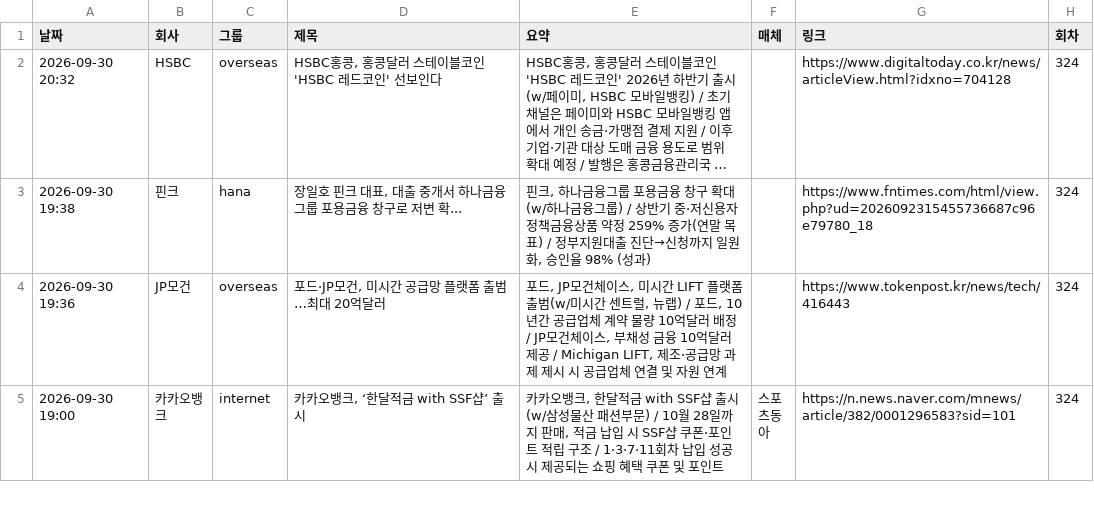
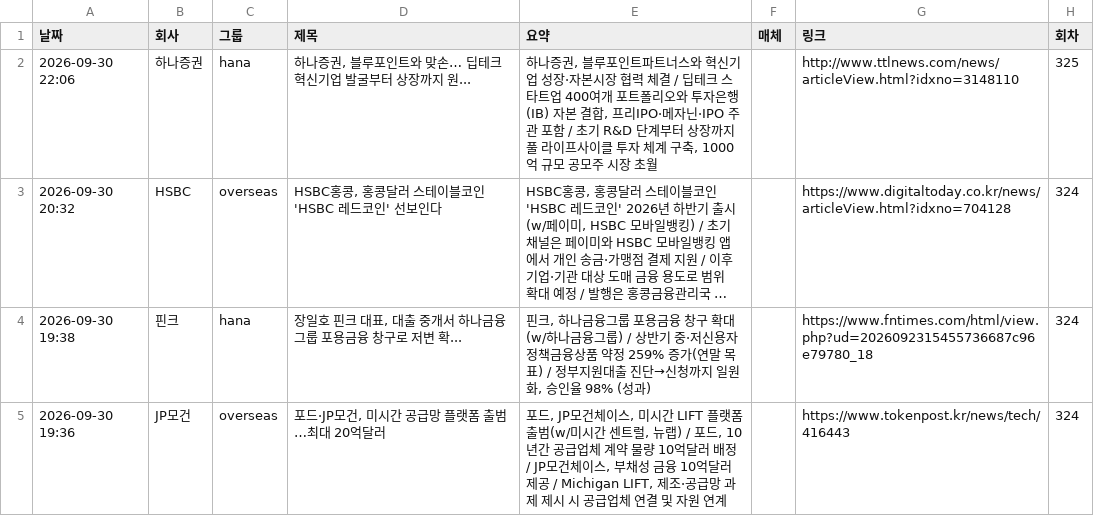
Before and after one commit to yeo6119-commits/financial-news, a CSV file: archive/2026-09-30.csv, drawn as a sheet; only a part is shown; the shorter side is filled out with more unchanged rows; long unchanged cells end in …; the diff names each change by its address in the sheet, - before the commit and + after, or states it on an @@ line.

```diff
--- a/archive/2026-09-30.csv
+++ b/archive/2026-09-30.csv
+row 2: 2026-09-30 22:06 | 하나증권 | hana | 하나증권, 블루포인트와 맞손… 딥테크 혁신기업 발굴부터 상장까지 원... | 하나증권, 블루포인트파트너스와 혁신기업 성장·자본시장 협력 체결 / 딥테크 스타트업 400여개 포트폴리오와 투자은행(IB) 자본 결합, 프리IPO·메자닌·IPO 주관 포함 / 초기 R&D 단계부터 상장까지 풀 라이프사이클 투자 체계 구축, 1000억 규모 공모주 시장 초월 |  | http://www.ttlnews.com/news/articleView.html?idxno=3148110 | 325
```
Also changed, not shown: 4 other files.
